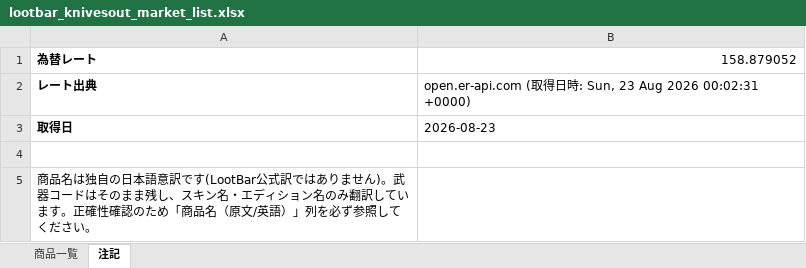
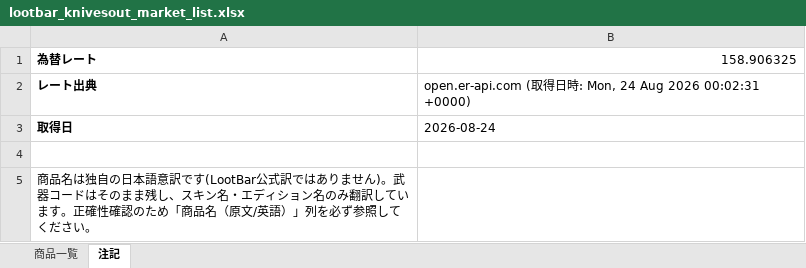
Before and after one commit to oF7QurrcC8tHwu6hgLtGggpqIwvH6ALKRY6gKaq/xS3-ZFWBFEJyC2Y3M6fwl-w9i7SrqNUNj36QwVV, an Excel workbook: output/lootbar_knivesout_market_list.xlsx, sheet 注記, drawn as a sheet; values as stored, in another font and other column widths than the file's, no borders; the diff names each change by its address in the sheet, - before the commit and + after, or states it on an @@ line.

```diff
--- a/output/lootbar_knivesout_market_list.xlsx (sheet 注記)
+++ b/output/lootbar_knivesout_market_list.xlsx (sheet 注記)
-B1: 158.879052
+B1: 158.906325
-B2: …時: Sun, 23 Aug 2026…
+B2: …時: Mon, 24 Aug 2026…
-B3: 2026-08-23
+B3: 2026-08-24
```
Also changed, not shown: sheet 商品一覧, 2 other files.
